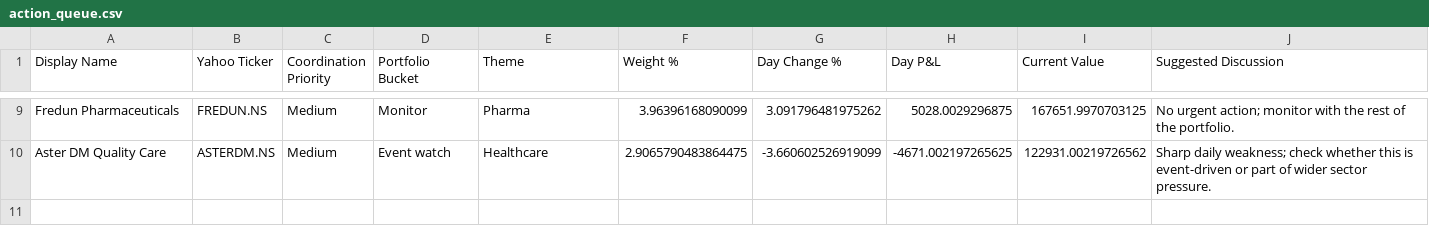
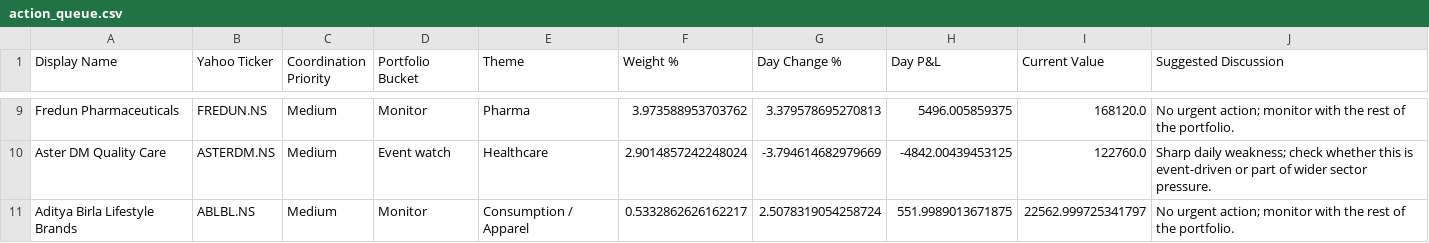
Before and after one commit to hvj7p7shkv-hub/vikram-portfolio-dashboard, a CSV file: data/action_queue.csv, drawn as a sheet; only a part is shown, gaps mark what is left out; the diff covers the shown part only; the diff names each change by its address in the sheet, - before the commit and + after, or states it on an @@ line.

```diff
--- a/data/action_queue.csv
+++ b/data/action_queue.csv
-F9 (Weight %): 3.96396168090099
+F9 (Weight %): 3.973588953703762
-G9 (Day Change %): 3.091796481975262
+G9 (Day Change %): 3.379578695270813
-H9 (Day P&L): 5028.0029296875
+H9 (Day P&L): 5496.005859375
-I9 (Current Value): 167651.9970703125
+I9 (Current Value): 168120.0
-F10 (Weight %): 2.9065790483864475
+F10 (Weight %): 2.9014857242248024
-G10 (Day Change %): -3.660602526919099
+G10 (Day Change %): -3.794614682979669
-H10 (Day P&L): -4671.002197265625
+H10 (Day P&L): -4842.00439453125
-I10 (Current Value): 122931.00219726562
+I10 (Current Value): 122760.0
+row 11: Aditya Birla Lifestyle Brands | ABLBL.NS | Medium | Monitor | Consumption / Apparel | 0.5332862626162217 | 2.5078319054258724 | 551.9989013671875 | 22562.999725341797 | No urgent action; monitor with the rest of the portfolio.
```
Also changed, not shown: 29 edited cells elsewhere in this file, data/holdings.csv, 1 other file.
